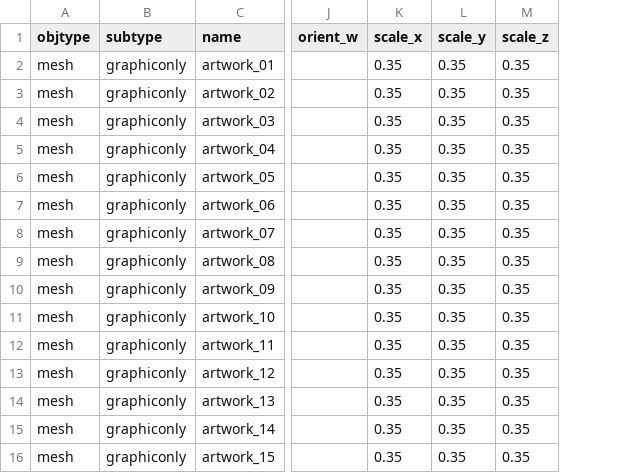
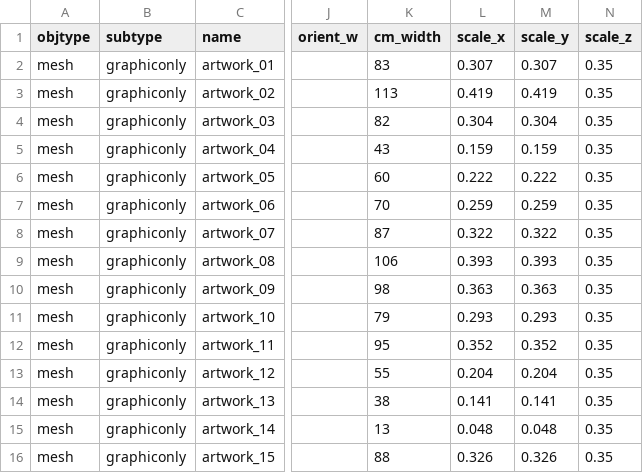
Before and after one commit to speedlimits/museum, a CSV file: scenes/critic_art.csv, drawn as a sheet; only a part is shown, gaps mark what is left out; addresses are those after the commit; the diff covers the shown part only; the diff names each change by its address in the sheet, - before the commit and + after, or states it on an @@ line.

```diff
--- a/scenes/critic_art.csv
+++ b/scenes/critic_art.csv
+column K (cm_width), rows 2-16: 83 | 113 | 82 | 43 | 60 | 70 | 87 | 106 | 98 | 79 | 95 | 55 | 38 | 13 | 88
-L2 (scale_x): 0.35
+L2 (scale_x): 0.307
-M2 (scale_y): 0.35
+M2 (scale_y): 0.307
-L3 (scale_x): 0.35
+L3 (scale_x): 0.419
-M3 (scale_y): 0.35
+M3 (scale_y): 0.419
-L4 (scale_x): 0.35
+L4 (scale_x): 0.304
-M4 (scale_y): 0.35
+M4 (scale_y): 0.304
-L5 (scale_x): 0.35
+L5 (scale_x): 0.159
-M5 (scale_y): 0.35
+M5 (scale_y): 0.159
-L6 (scale_x): 0.35
+L6 (scale_x): 0.222
-M6 (scale_y): 0.35
+M6 (scale_y): 0.222
-L7 (scale_x): 0.35
+L7 (scale_x): 0.259
-M7 (scale_y): 0.35
+M7 (scale_y): 0.259
-L8 (scale_x): 0.35
+L8 (scale_x): 0.322
-M8 (scale_y): 0.35
+M8 (scale_y): 0.322
-L9 (scale_x): 0.35
+L9 (scale_x): 0.393
-M9 (scale_y): 0.35
+M9 (scale_y): 0.393
-L10 (scale_x): 0.35
+L10 (scale_x): 0.363
-M10 (scale_y): 0.35
+M10 (scale_y): 0.363
-L11 (scale_x): 0.35
+L11 (scale_x): 0.293
-M11 (scale_y): 0.35
+M11 (scale_y): 0.293
-L12 (scale_x): 0.35
+L12 (scale_x): 0.352
-M12 (scale_y): 0.35
+M12 (scale_y): 0.352
-L13 (scale_x): 0.35
+L13 (scale_x): 0.204
-M13 (scale_y): 0.35
+M13 (scale_y): 0.204
-L14 (scale_x): 0.35
+L14 (scale_x): 0.141
-M14 (scale_y): 0.35
+M14 (scale_y): 0.141
-L15 (scale_x): 0.35
+L15 (scale_x): 0.048
-M15 (scale_y): 0.35
+M15 (scale_y): 0.048
-L16 (scale_x): 0.35
+L16 (scale_x): 0.326
-M16 (scale_y): 0.35
+M16 (scale_y): 0.326
```
Also changed, not shown: 49 edited cells elsewhere in this file, scenes/funmode.csv, 2 other files.
